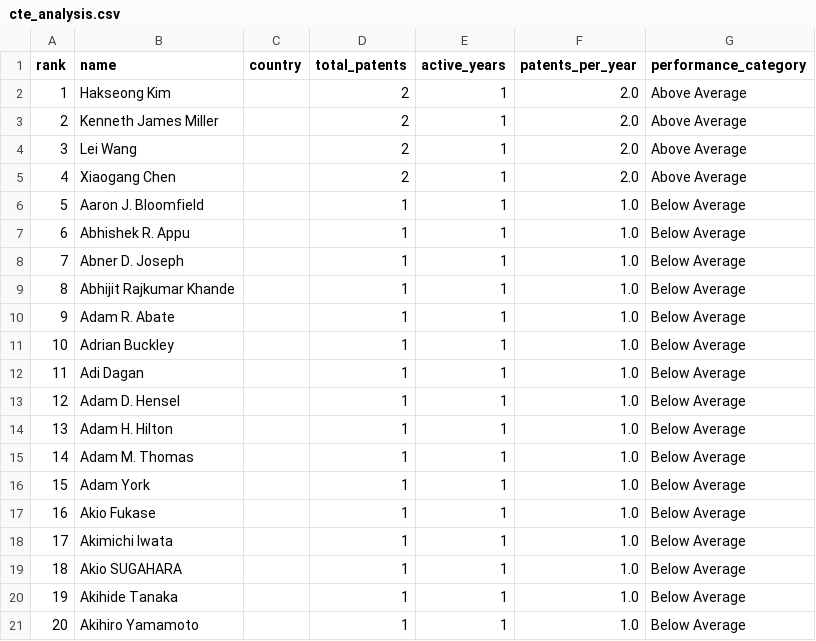
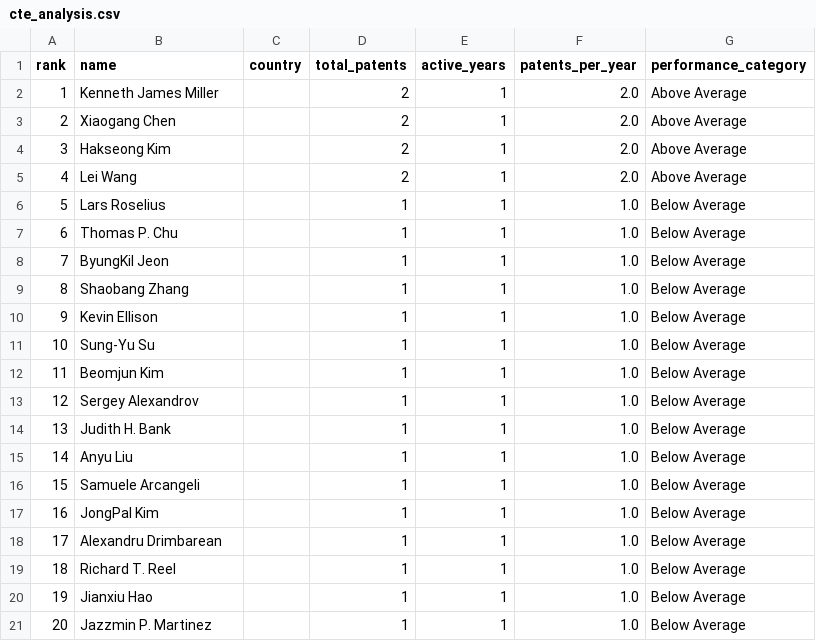
Before and after one commit to Omwesigye/data-engineering, a CSV file: output/cte_analysis.csv, drawn as a sheet.

```diff
--- a/output/cte_analysis.csv
+++ b/output/cte_analysis.csv
@@ -1,21 +1,21 @@
 rank,name,country,total_patents,active_years,patents_per_year,performance_category
-1,Hakseong Kim,,2,1,2.0,Above Average
-2,Kenneth James Miller,,2,1,2.0,Above Average
-3,Lei Wang,,2,1,2.0,Above Average
-4,Xiaogang Chen,,2,1,2.0,Above Average
-5,Aaron J. Bloomfield,,1,1,1.0,Below Average
-6,Abhishek R. Appu,,1,1,1.0,Below Average
-7,Abner D. Joseph,,1,1,1.0,Below Average
-8,Abhijit Rajkumar Khande,,1,1,1.0,Below Average
-9,Adam R. Abate,,1,1,1.0,Below Average
-10,Adrian Buckley,,1,1,1.0,Below Average
-11,Adi Dagan,,1,1,1.0,Below Average
-12,Adam D. Hensel,,1,1,1.0,Below Average
-13,Adam H. Hilton,,1,1,1.0,Below Average
-14,Adam M. Thomas,,1,1,1.0,Below Average
-15,Adam York,,1,1,1.0,Below Average
-16,Akio Fukase,,1,1,1.0,Below Average
-17,Akimichi Iwata,,1,1,1.0,Below Average
-18,Akio SUGAHARA,,1,1,1.0,Below Average
-19,Akihide Tanaka,,1,1,1.0,Below Average
-20,Akihiro Yamamoto,,1,1,1.0,Below Average
+1,Kenneth James Miller,,2,1,2.0,Above Average
+2,Xiaogang Chen,,2,1,2.0,Above Average
+3,Hakseong Kim,,2,1,2.0,Above Average
+4,Lei Wang,,2,1,2.0,Above Average
+5,Lars Roselius,,1,1,1.0,Below Average
+6,Thomas P. Chu,,1,1,1.0,Below Average
+7,ByungKil Jeon,,1,1,1.0,Below Average
+8,Shaobang Zhang,,1,1,1.0,Below Average
+9,Kevin Ellison,,1,1,1.0,Below Average
+10,Sung-Yu Su,,1,1,1.0,Below Average
+11,Beomjun Kim,,1,1,1.0,Below Average
+12,Sergey Alexandrov,,1,1,1.0,Below Average
+13,Judith H. Bank,,1,1,1.0,Below Average
+14,Anyu Liu,,1,1,1.0,Below Average
+15,Samuele Arcangeli,,1,1,1.0,Below Average
+16,JongPal Kim,,1,1,1.0,Below Average
+17,Alexandru Drimbarean,,1,1,1.0,Below Average
+18,Richard T. Reel,,1,1,1.0,Below Average
+19,Jianxiu Hao,,1,1,1.0,Below Average
+20,Jazzmin P. Martinez,,1,1,1.0,Below Average
```
Also changed, not shown: output/joined_data.csv, output/ranked_inventors.csv, 11 other files.
